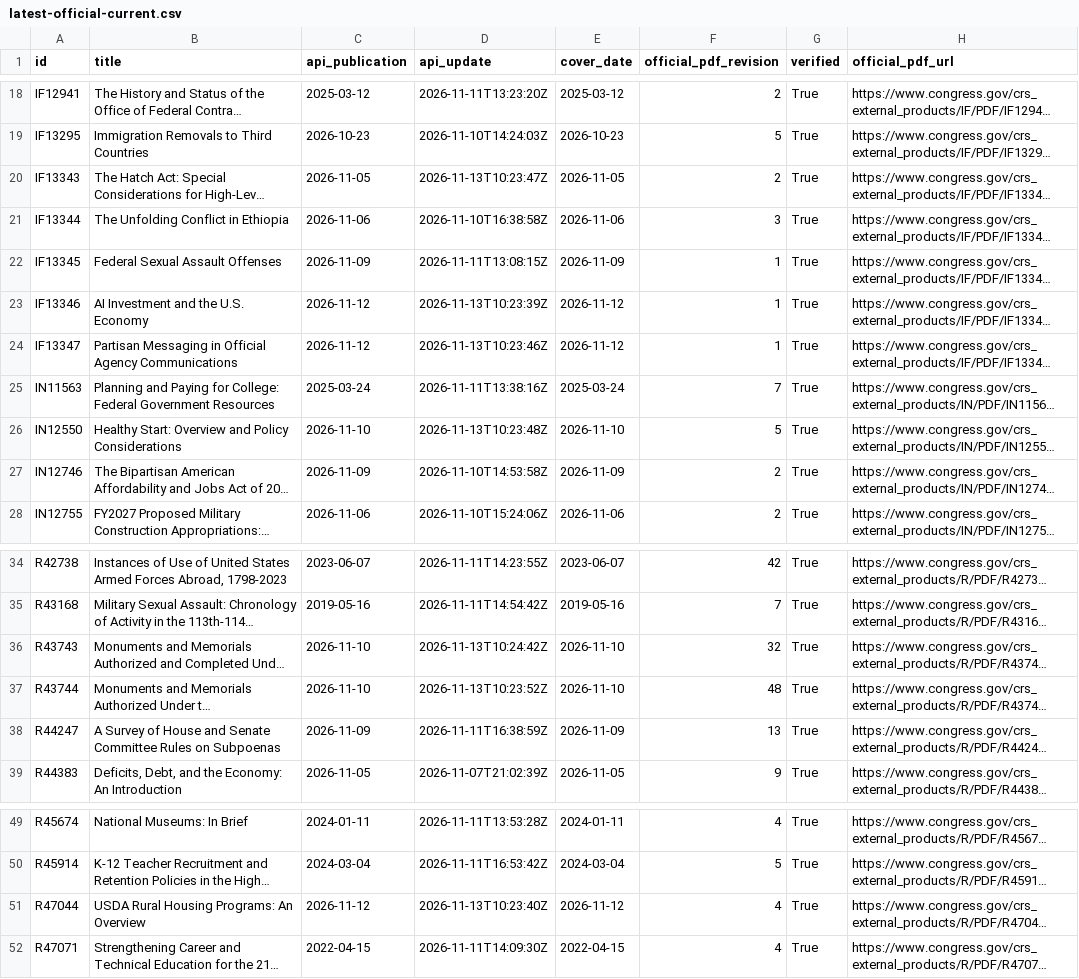
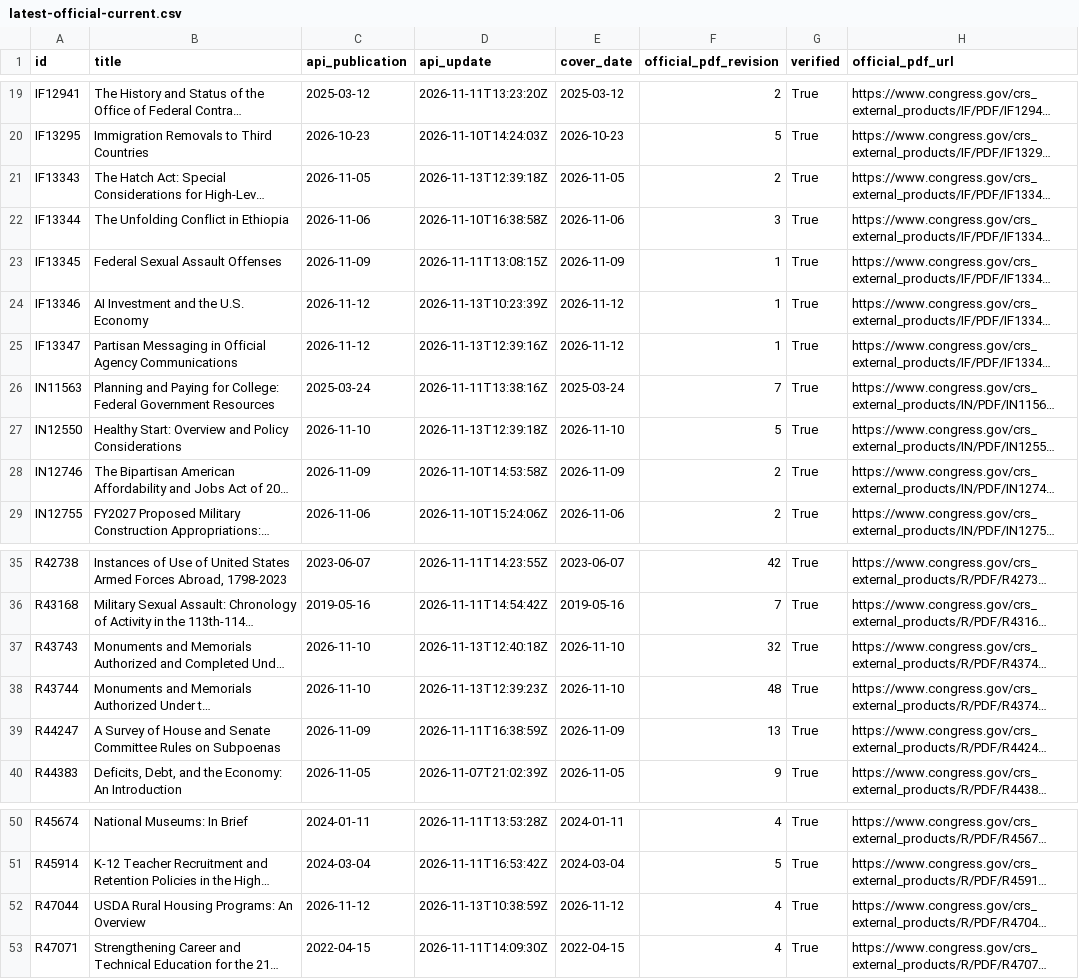
Before and after one commit to krischen-77/crs-reports, a CSV file: data/audits/latest-official-current.csv, drawn as a sheet; only a part is shown, gaps mark what is left out; long unchanged cells end in …; addresses are those after the commit; the diff covers the shown part only; the diff names each change by its address in the sheet, - before the commit and + after, or states it on an @@ line.

```diff
--- a/data/audits/latest-official-current.csv
+++ b/data/audits/latest-official-current.csv
-D21 (api_update): 2026-11-13T10:23:47Z
+D21 (api_update): 2026-11-13T12:39:18Z
-D25 (api_update): 2026-11-13T10:23:46Z
+D25 (api_update): 2026-11-13T12:39:16Z
-D27 (api_update): 2026-11-13T10:23:48Z
+D27 (api_update): 2026-11-13T12:39:18Z
-D37 (api_update): 2026-11-13T10:24:42Z
+D37 (api_update): 2026-11-13T12:40:18Z
-D38 (api_update): 2026-11-13T10:23:52Z
+D38 (api_update): 2026-11-13T12:39:23Z
-D52 (api_update): 2026-11-13T10:23:40Z
+D52 (api_update): 2026-11-13T10:38:59Z
```
Also changed, not shown: 4 added rows and 27 edited cells elsewhere in this file, data/archived-reports.csv, 17 other files.
